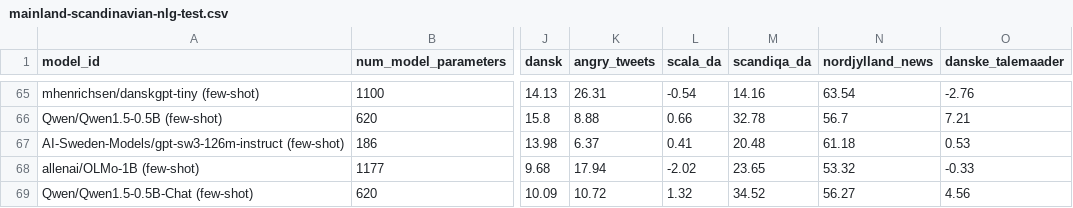
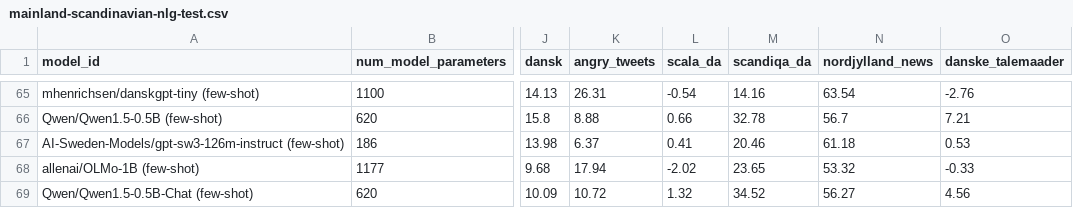
Before and after one commit to ScandEval/scandeval.github.io, a CSV file: mainland-scandinavian-nlg-test.csv, drawn as a sheet; only a part is shown, gaps mark what is left out; the diff names each change by its address in the sheet, - before the commit and + after, or states it on an @@ line.

Commit message:
feat: Update test leaderboards

```diff
--- a/mainland-scandinavian-nlg-test.csv
+++ b/mainland-scandinavian-nlg-test.csv
-M67 (scandiqa_da): 20.48
+M67 (scandiqa_da): 20.46
```
Also changed, not shown: mainland-scandinavian-nlu-test.csv, 2 other files.
